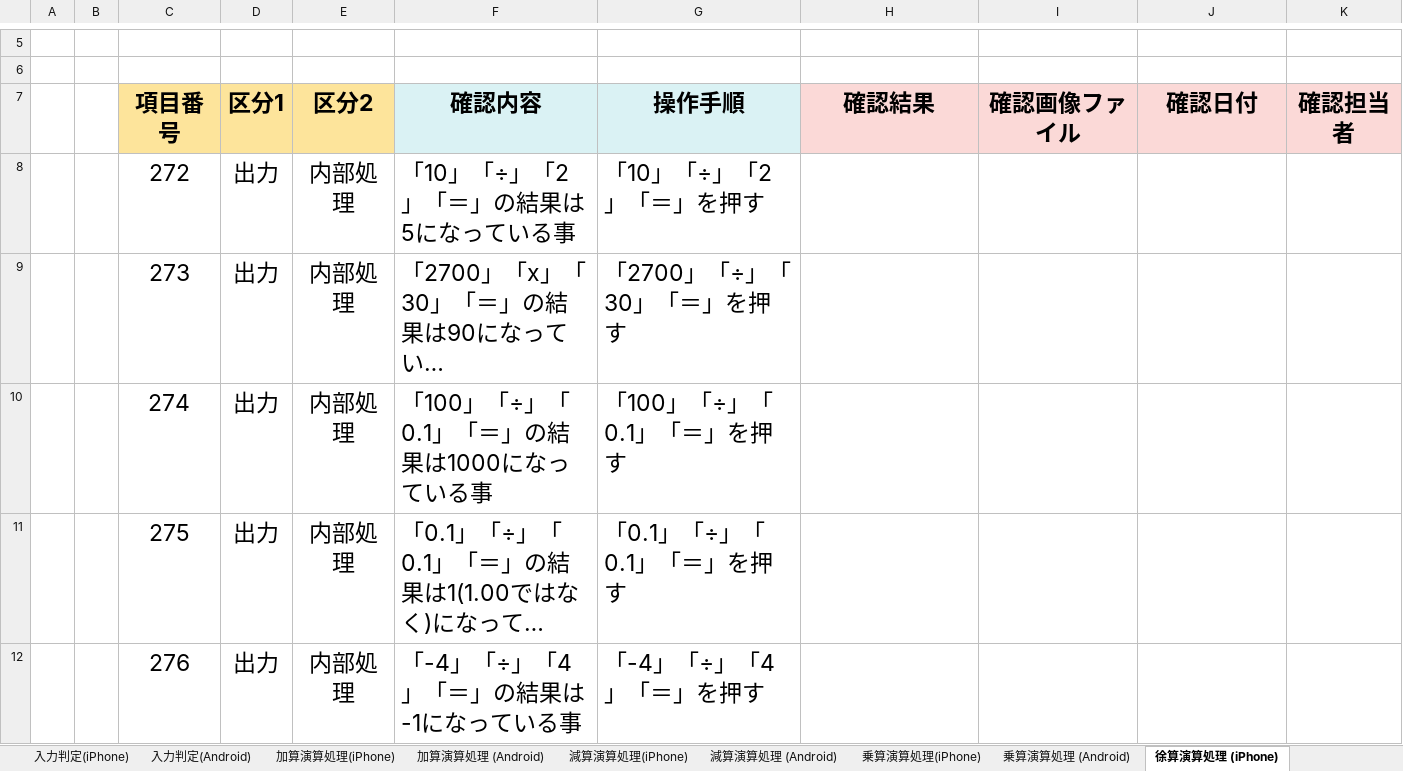
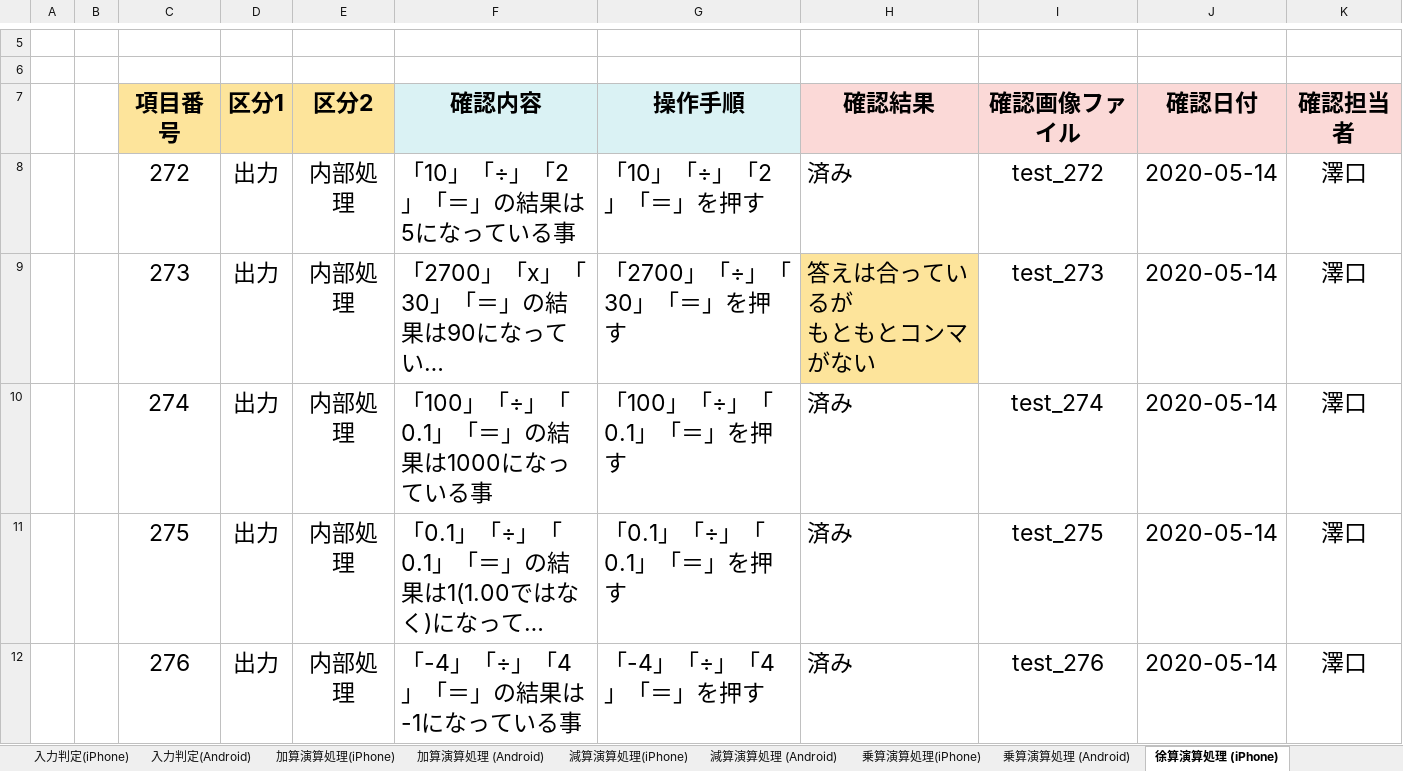
Before and after one commit to NakamuraYuChesnaughtSceptile/Dentaku_project.github.io, an Excel workbook: テスト仕様書/実装エクセル/テスト仕様書.xlsx, sheet 徐算演算処理 (iPhone), drawn as a sheet; only a part is shown, gaps mark what is left out; long unchanged cells end in …; values as stored, in another font and other column widths than the file's, no borders; ↵ is a line break in a cell; the diff covers the shown part only; the diff names each change by its address in the sheet, - before the commit and + after, or states it on an @@ line.

```diff
--- a/テスト仕様書/実装エクセル/テスト仕様書.xlsx (sheet 徐算演算処理 (iPhone))
+++ b/テスト仕様書/実装エクセル/テスト仕様書.xlsx (sheet 徐算演算処理 (iPhone))
-H8 (確認結果): (empty)
+H8 (確認結果): 済み
-I8 (確認画像ファイル): (empty)
+I8 (確認画像ファイル): test_272
-J8:J12 (確認日付): (empty)
+J8:J12 (確認日付): 2020-05-14
-K8:K12 (確認担当者): (empty)
+K8:K12 (確認担当者): 澤口
-H9 (確認結果): (empty)
+H9 (確認結果): 答えは合っているが ↵ もともとコンマがない
-H9 fill: none
+H9 fill: #FDE49B
-I9 (確認画像ファイル): (empty)
+I9 (確認画像ファイル): test_273
-H10:H12 (確認結果): (empty)
+H10:H12 (確認結果): 済み
-I10 (確認画像ファイル): (empty)
+I10 (確認画像ファイル): test_274
-I11 (確認画像ファイル): (empty)
+I11 (確認画像ファイル): test_275
-I12 (確認画像ファイル): (empty)
+I12 (確認画像ファイル): test_276
```
Also changed, not shown: 1 added row, 1 removed row, 8 edited cells and cell formats elsewhere in this sheet, sheet 乗算演算処理(iPhone), sheet 加算演算処理(iPhone), sheet 減算演算処理(iPhone), sheet 1分の100表示処理, sheet 正負変換処理, 38 other files.
